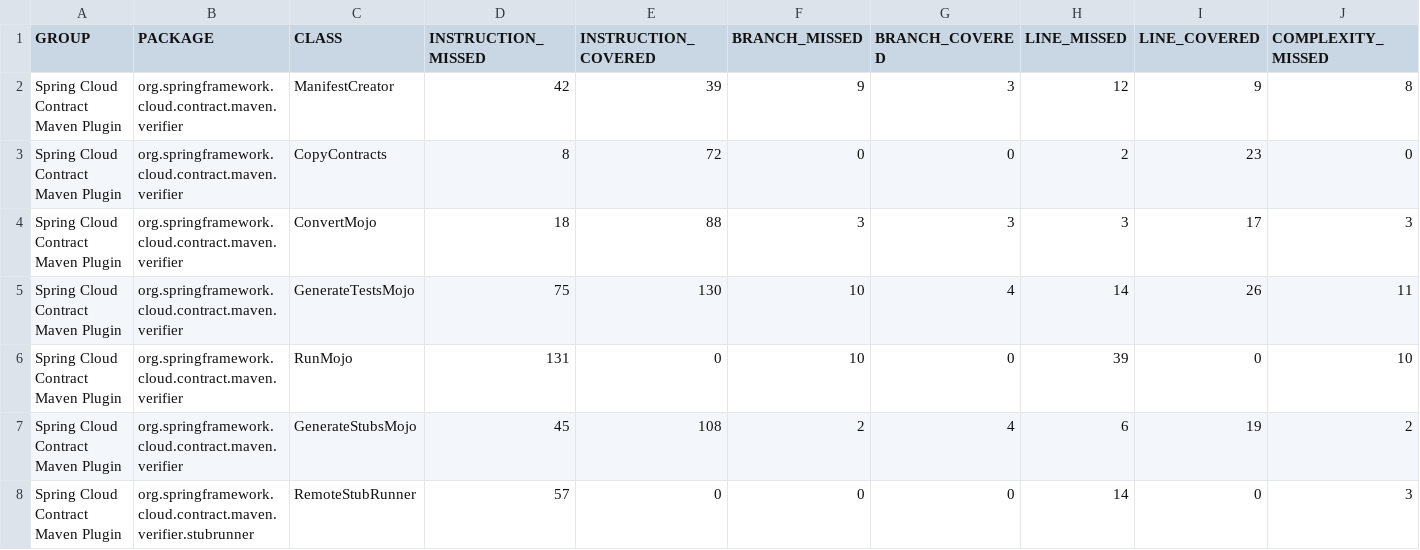
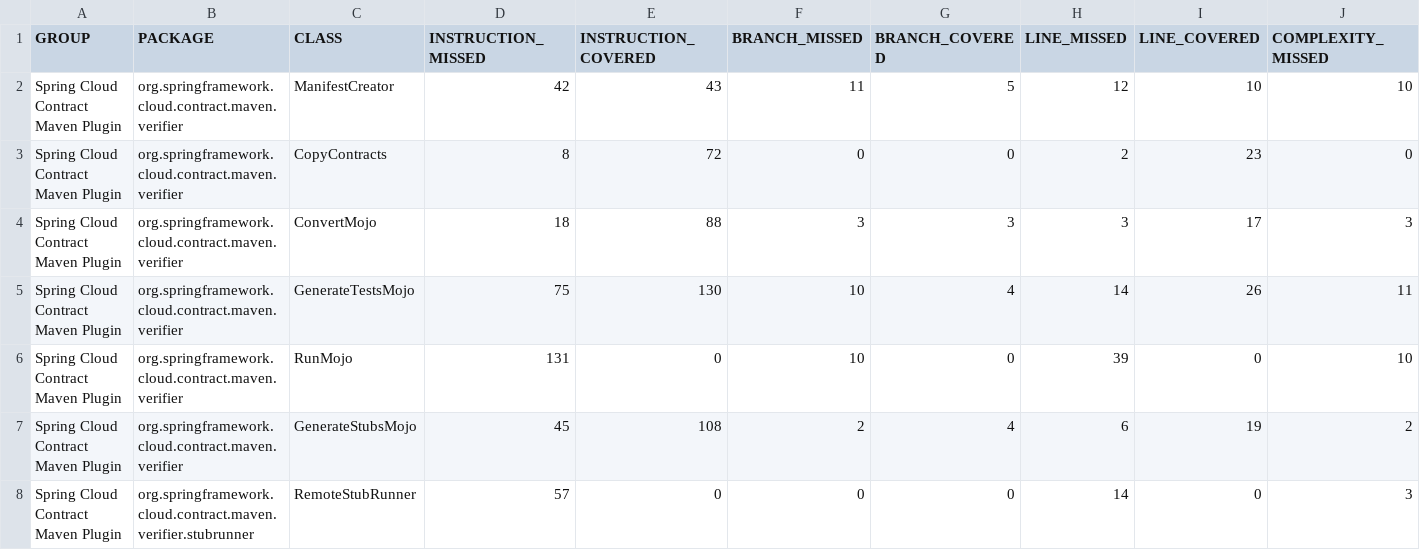
Before and after one commit to spring-cloud/spring-cloud-contract, a CSV file: spring-cloud-contract-maven-plugin/jacoco/jacoco.csv, drawn as a sheet; only a part is shown; the diff names each change by its address in the sheet, - before the commit and + after, or states it on an @@ line.

```diff
--- a/spring-cloud-contract-maven-plugin/jacoco/jacoco.csv
+++ b/spring-cloud-contract-maven-plugin/jacoco/jacoco.csv
-E2 (INSTRUCTION_COVERED): 39
+E2 (INSTRUCTION_COVERED): 43
-F2 (BRANCH_MISSED): 9
+F2 (BRANCH_MISSED): 11
-G2 (BRANCH_COVERED): 3
+G2 (BRANCH_COVERED): 5
-I2 (LINE_COVERED): 9
+I2 (LINE_COVERED): 10
-J2 (COMPLEXITY_MISSED): 8
+J2 (COMPLEXITY_MISSED): 10
```
Also changed, not shown: 12 other files.
